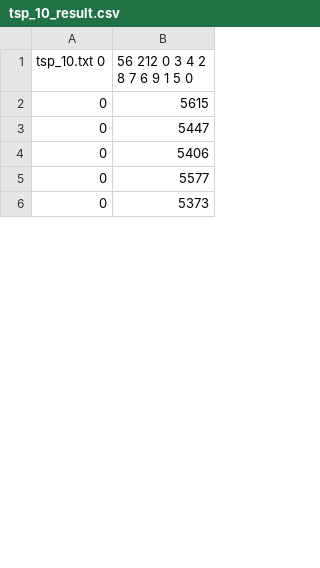
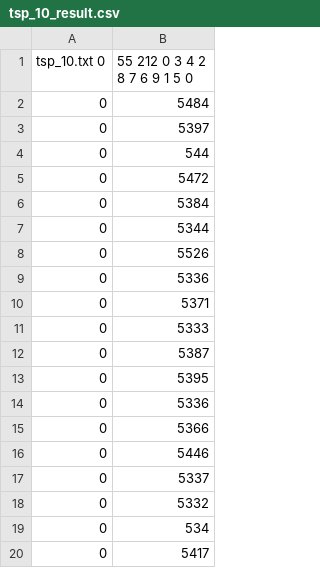
Before and after one commit to koxx4/TspSolvers, a CSV file: TspBnbSolver/Solutions/tsp_10_result.csv, drawn as a sheet; only a part is shown; the shorter side is filled out with more unchanged rows; the diff covers the shown part only.

```diff
--- a/TspBnbSolver/Solutions/tsp_10_result.csv
+++ b/TspBnbSolver/Solutions/tsp_10_result.csv
@@ -1,5 +1,20 @@
-tsp_10.txt 0,56 212 0 3 4 2 8 7 6 9 1 5 0
-0,5615
-0,5447
-0,5406
-0,5577
+tsp_10.txt 0,55 212 0 3 4 2 8 7 6 9 1 5 0
+0,5484
+0,5397
+0,544
+0,5472
+0,5384
+0,5344
+0,5526
+0,5336
+0,5371
+0,5333
+0,5387
+0,5395
+0,5336
+0,5366
+0,5446
+0,5337
+0,5332
+0,534
+0,5417
```
Also changed, not shown: 9 added rows, 23 removed rows and 1 moved row elsewhere in this file, TspBnbSolver/Solutions/tsp_12_result.csv, TspBnbSolver/Solutions/tsp_3_result.csv, 14 other files.
